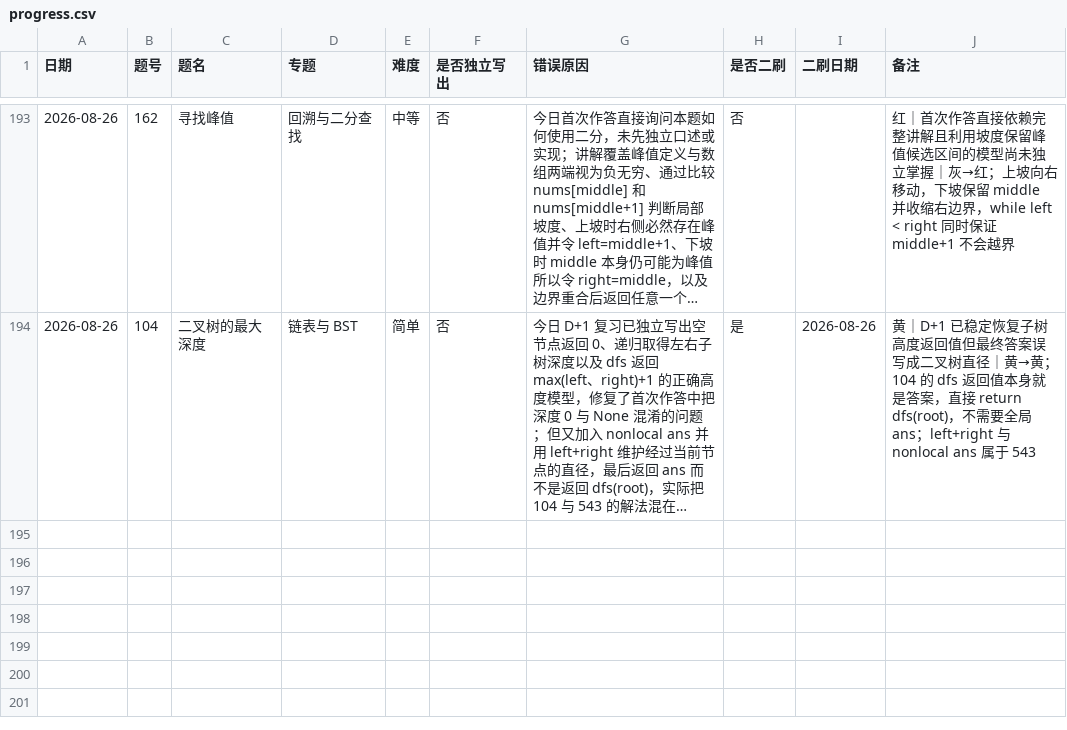
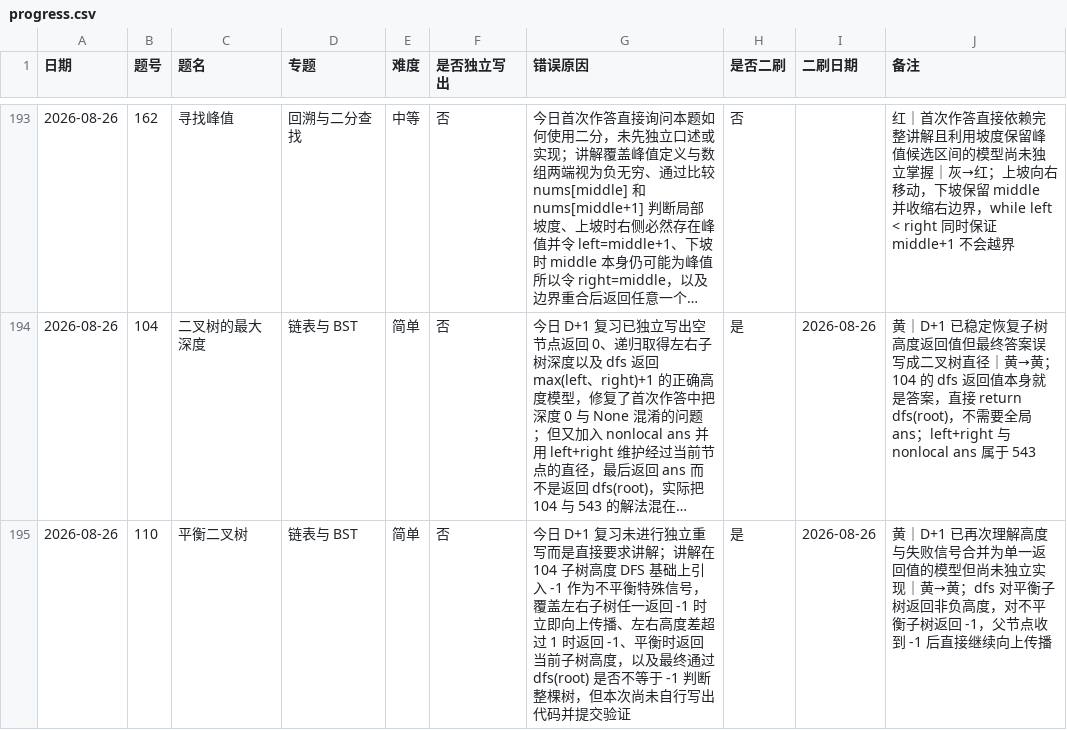
Before and after one commit to JamesLJ2001/find-work, a CSV file: leetcode/progress.csv, drawn as a sheet; only a part is shown, gaps mark what is left out; long unchanged cells end in …; the diff names each change by its address in the sheet, - before the commit and + after, or states it on an @@ line.

```diff
--- a/leetcode/progress.csv
+++ b/leetcode/progress.csv
+row 195: 2026-08-26 | 110 | 平衡二叉树 | 链表与 BST | 简单 | 否 | 今日 D+1 复习未进行独立重写而是直接要求讲解；讲解在 104 子树高度 DFS 基础上引入 -1 作为不平衡特殊信号，覆盖左右子树任一返回 -1 时立即向上传播、左右高度差超过 1 时返回 -1、平衡时返回当前子树高度，以及最终通过 dfs(root) 是否不等于 -1 判断整棵树，但本次尚未自行写出代码并提交验证 | 是 | 2026-08-26 | 黄｜D+1 已再次理解高度与失败信号合并为单一返回值的模型但尚未独立实现｜黄→黄；dfs 对平衡子树返回非负高度，对不平衡子树返回 -1，父节点收到 -1 后直接继续向上传播
```
Also changed, not shown: 3 other files.
